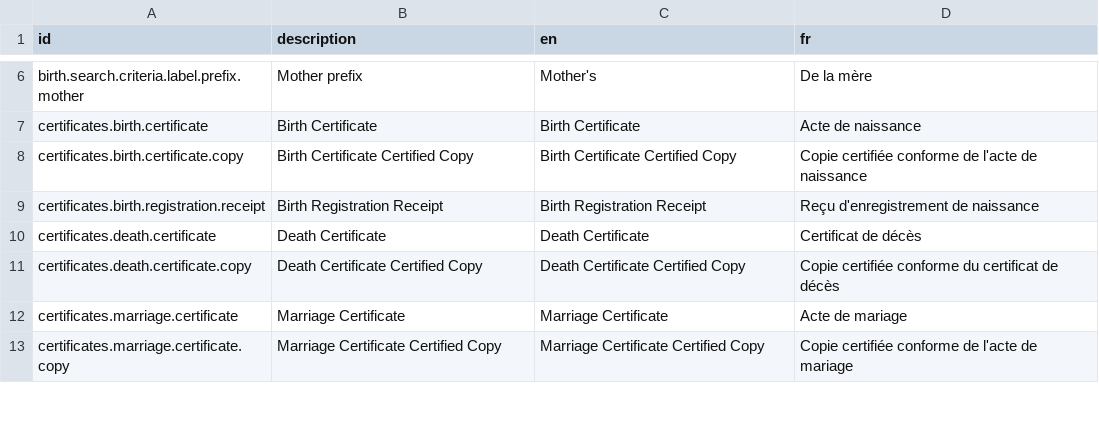
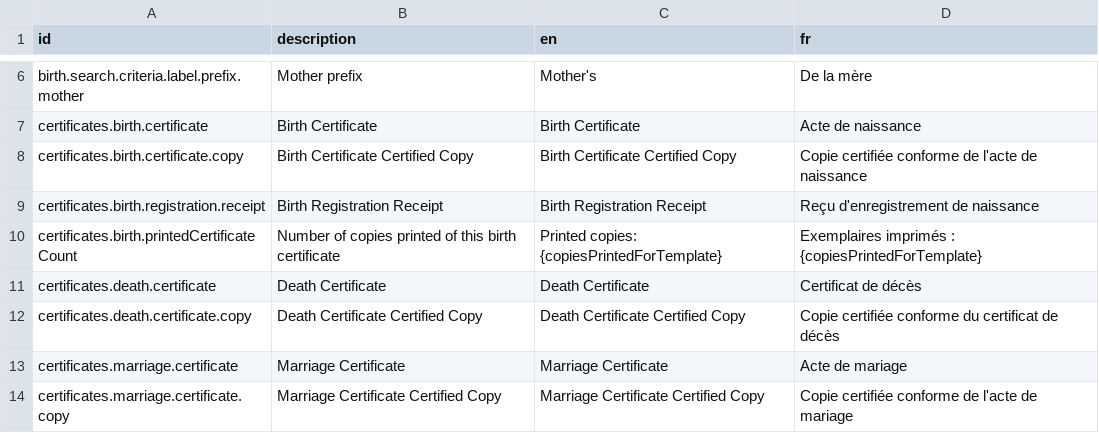
Before and after one commit to opencrvs/opencrvs-core, a CSV file: packages/testland/src/translations/countryconfig.csv, drawn as a sheet; only a part is shown, gaps mark what is left out; the diff names each change by its address in the sheet, - before the commit and + after, or states it on an @@ line.

Commit message:
fix issues on certificate templates

```diff
--- a/packages/testland/src/translations/countryconfig.csv
+++ b/packages/testland/src/translations/countryconfig.csv
+row 10: certificates.birth.printedCertificateCount | Number of copies printed of this birth certificate | Printed copies: {copiesPrintedForTemplate} | Exemplaires imprimés : {copiesPrintedForTemplate}
```
Also changed, not shown: 3 other files.
